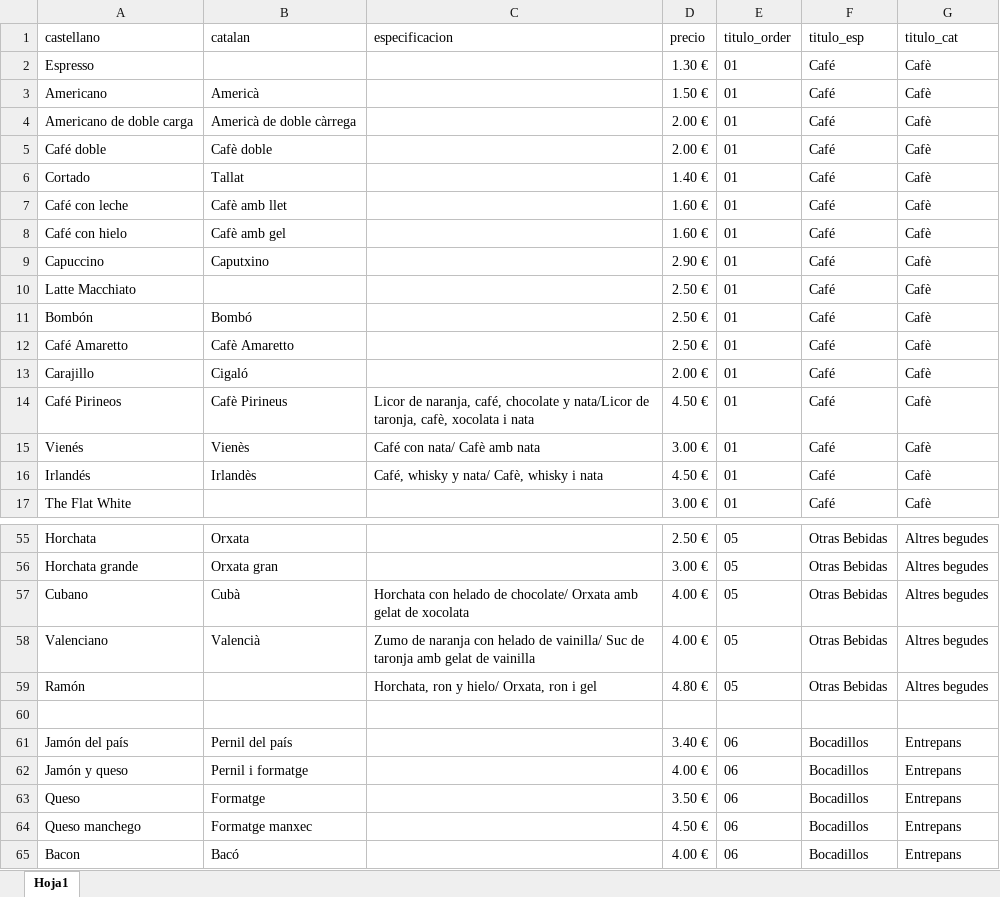
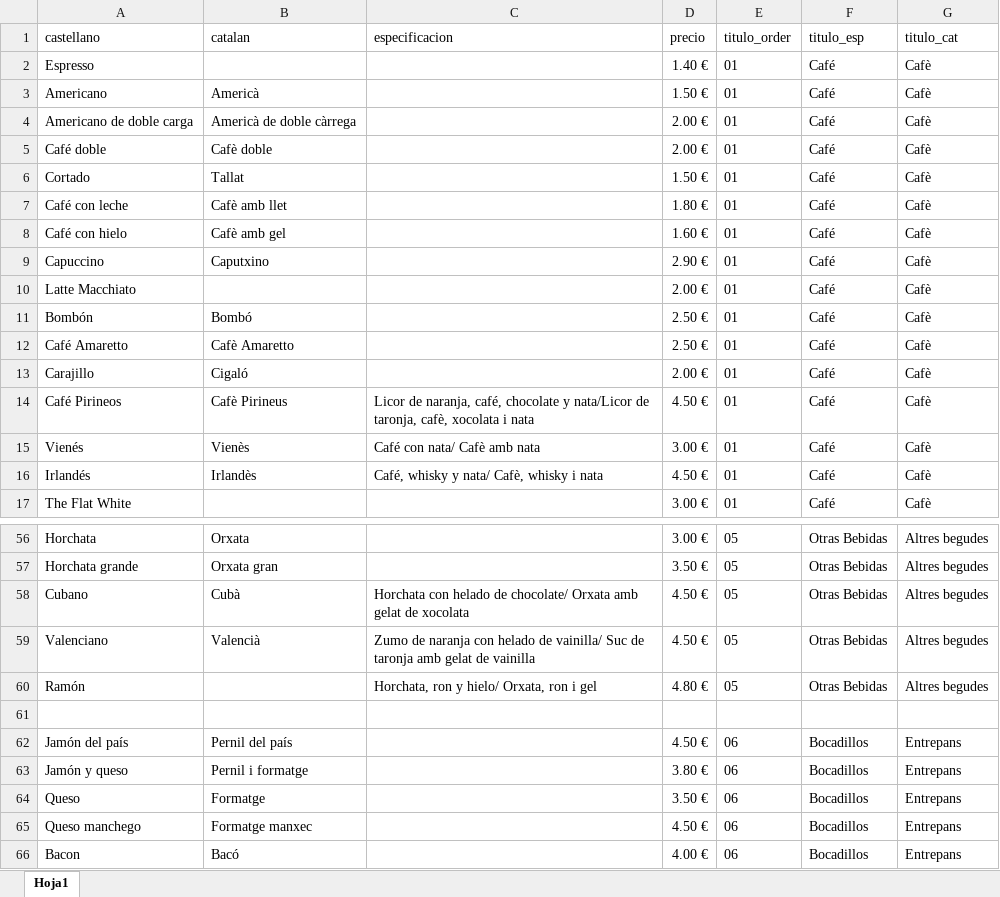
Before and after one commit to XocolataPirineus/carta, an Excel workbook: src/data/carta.xlsx, sheet Hoja1, drawn as a sheet; only a part is shown, gaps mark what is left out; values as stored, in another font and other column widths than the file's, no borders; addresses are those after the commit; the diff covers the shown part only; the diff names each change by its address in the sheet, - before the commit and + after, or states it on an @@ line.

```diff
--- a/src/data/carta.xlsx (sheet Hoja1)
+++ b/src/data/carta.xlsx (sheet Hoja1)
-D2 (precio): 1.30 €
+D2 (precio): 1.40 €
-D6 (precio): 1.40 €
+D6 (precio): 1.50 €
-D7 (precio): 1.60 €
+D7 (precio): 1.80 €
-D10 (precio): 2.50 €
+D10 (precio): 2.00 €
-D56 (precio): 2.50 €
+D56 (precio): 3.00 €
-D57 (precio): 3.00 €
+D57 (precio): 3.50 €
-D58:D59 (precio): 4.00 €
+D58:D59 (precio): 4.50 €
-D62 (precio): 3.40 €
+D62 (precio): 4.50 €
-D63 (precio): 4.00 €
+D63 (precio): 3.80 €
```
Also changed, not shown: 1 added row, 1 removed row and 37 edited cells elsewhere in this sheet.
